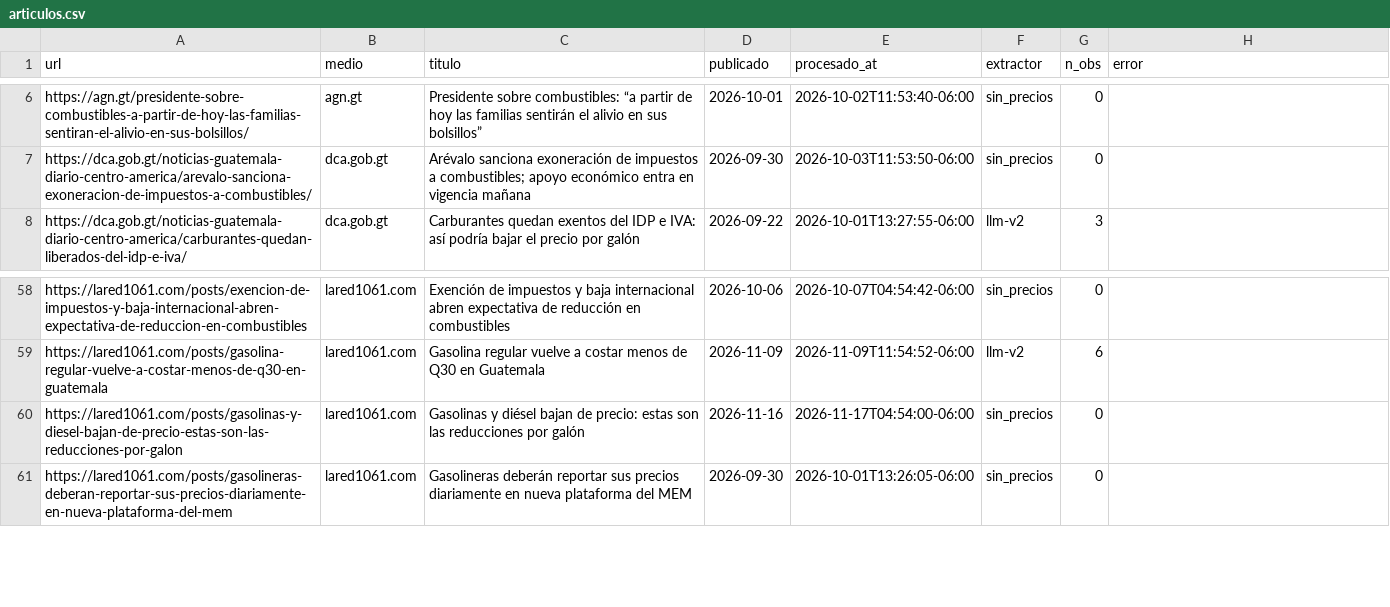
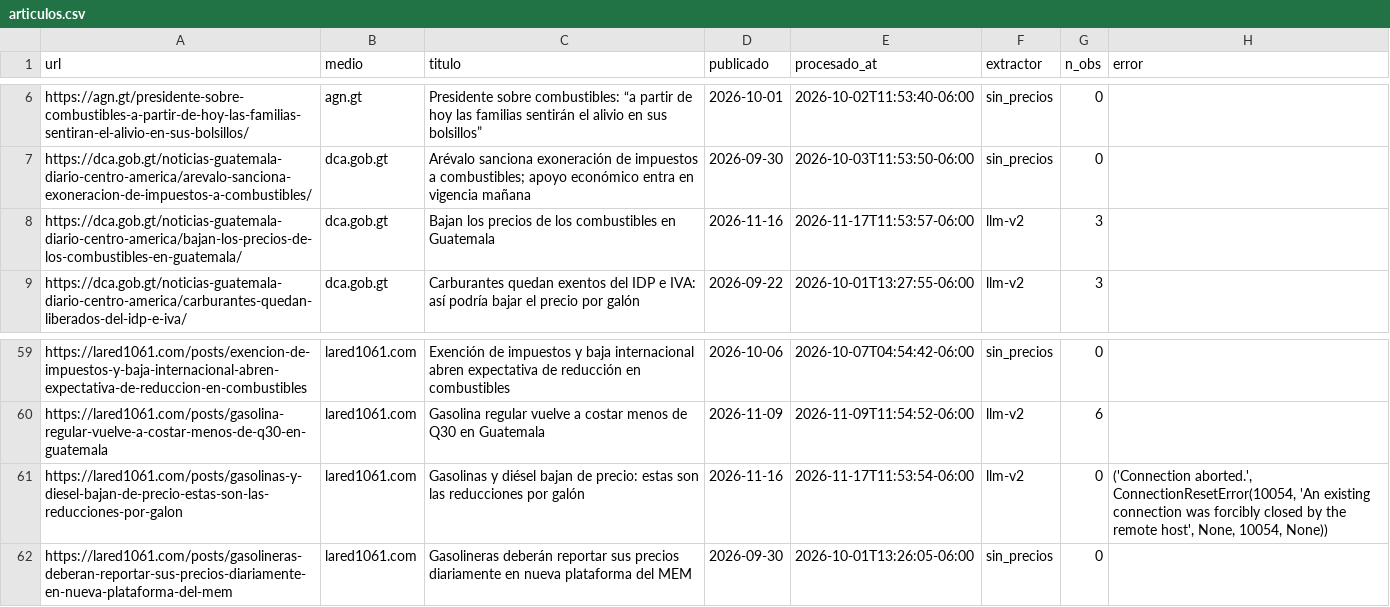
Before and after one commit to yartoorsdar/gasolina-gt, a CSV file: data/db/articulos.csv, drawn as a sheet; only a part is shown, gaps mark what is left out.

```diff
--- a/data/db/articulos.csv
+++ b/data/db/articulos.csv
@@ -7,2 +7,3 @@ https://agn.gt/presidente-sobre-combustibles-a-partir-de-hoy-las-familias-sentir
 https://dca.gob.gt/noticias-guatemala-diario-centro-america/arevalo-sanciona-exoneracion-de-impuestos-a-combustibles/,dca.gob.gt,Arévalo sanciona exoneración de impuestos a combustibles; apoyo económico entra en vigencia mañana,2026-09-30,2026-10-03T11:53:50-06:00,sin_precios,0,
+https://dca.gob.gt/noticias-guatemala-diario-centro-america/bajan-los-precios-de-los-combustibles-en-guatemala/,dca.gob.gt,Bajan los precios de los combustibles en Guatemala,2026-11-16,2026-11-17T11:53:57-06:00,llm-v2,3,
 https://dca.gob.gt/noticias-guatemala-diario-centro-america/carburantes-quedan-liberados-del-idp-e-iva/,dca.gob.gt,Carburantes quedan exentos del IDP e IVA: así podría bajar el precio por galón,2026-09-22,2026-10-01T13:27:55-06:00,llm-v2,3,
@@ -59,3 +60,3 @@ https://lared1061.com/posts/exencion-de-impuestos-y-baja-internacional-abren-exp
 https://lared1061.com/posts/gasolina-regular-vuelve-a-costar-menos-de-q30-en-guatemala,lared1061.com,Gasolina regular vuelve a costar menos de Q30 en Guatemala,2026-11-09,2026-11-09T11:54:52-06:00,llm-v2,6,
-https://lared1061.com/posts/gasolinas-y-diesel-bajan-de-precio-estas-son-las-reducciones-por-galon,lared1061.com,Gasolinas y diésel bajan de precio: estas son las reducciones por galón,2026-11-16,2026-11-17T04:54:00-06:00,sin_precios,0,
+https://lared1061.com/posts/gasolinas-y-diesel-bajan-de-precio-estas-son-las-reducciones-por-galon,lared1061.com,Gasolinas y diésel bajan de precio: estas son las reducciones por galón,2026-11-16,2026-11-17T11:53:54-06:00,llm-v2,0,"('Connection aborted.', ConnectionResetError(10054, 'An existing connection was forcibly closed by the remote host', None, 10054, None))"
 https://lared1061.com/posts/gasolineras-deberan-reportar-sus-precios-diariamente-en-nueva-plataforma-del-mem,lared1061.com,Gasolineras deberán reportar sus precios diariamente en nueva plataforma del MEM,2026-09-30,2026-10-01T13:26:05-06:00,sin_precios,0,
```
Also changed, not shown: data/db/consenso.csv, data/db/observaciones.csv, 2 other files.
